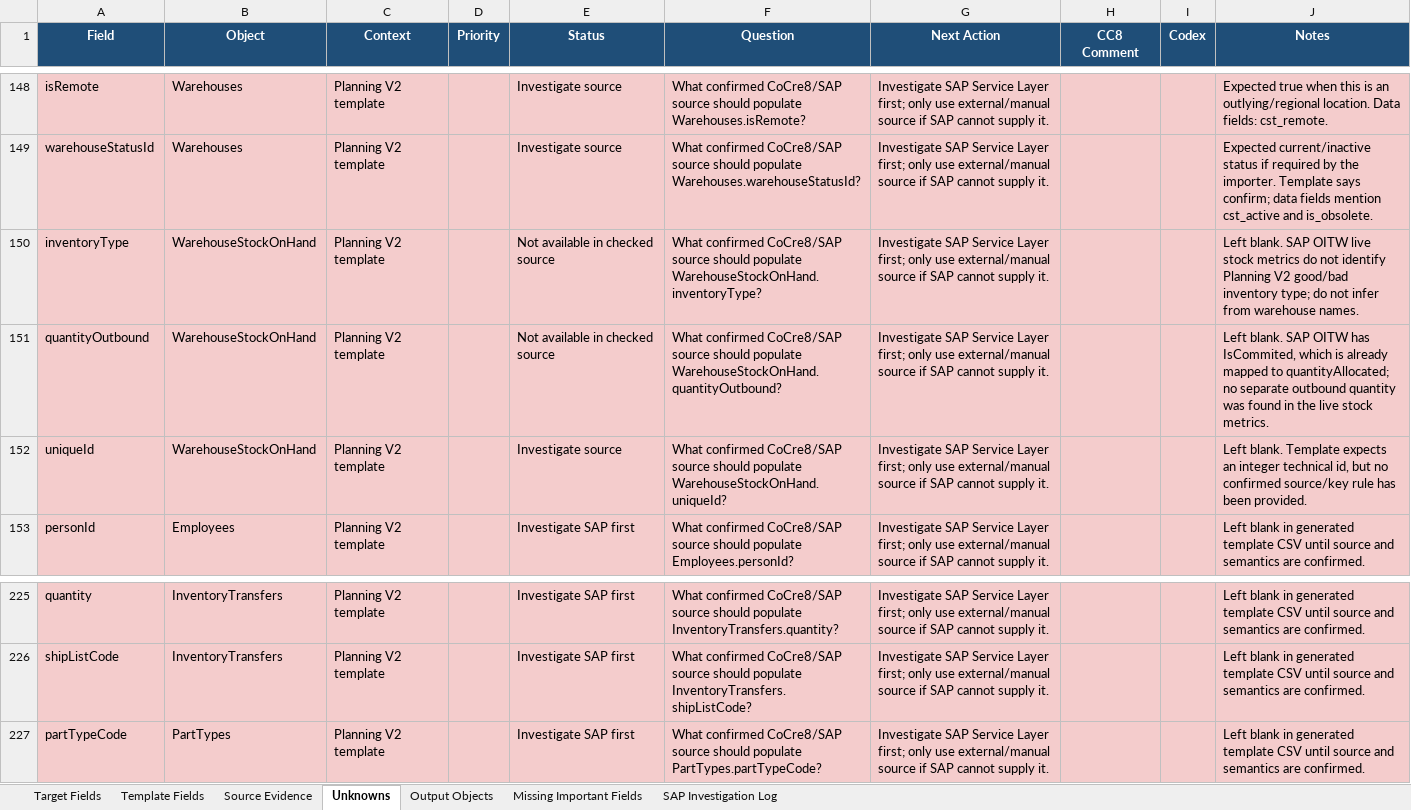
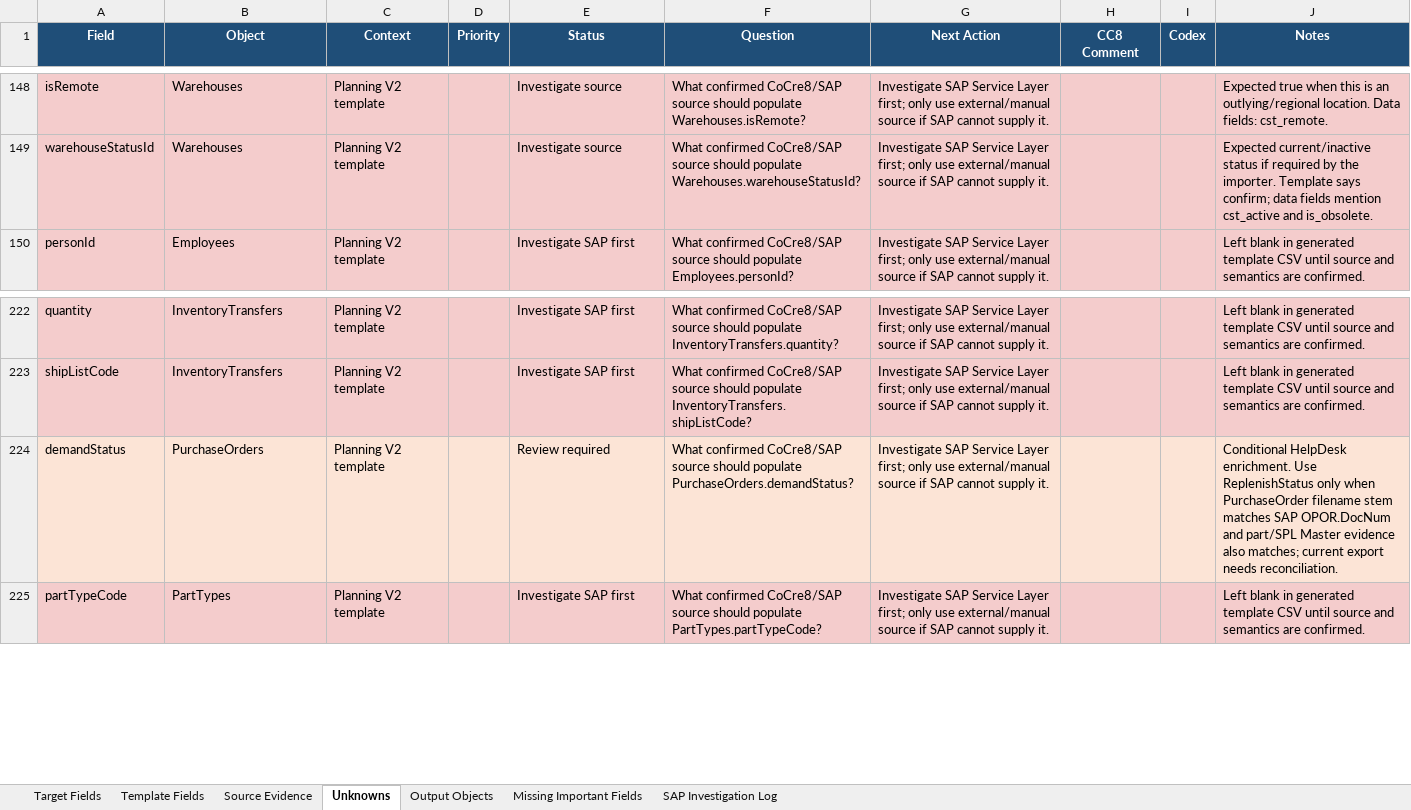
Before and after one commit to SPLChase/PlanningV2_CC8, an Excel workbook: docs/field-map/CoCre8_PlanningV2_Field_Map.xlsx, sheet Unknowns, drawn as a sheet; only a part is shown, gaps mark what is left out; values as stored, in another font and other column widths than the file's, no borders; table styles not drawn; removed rows and columns are numbered as before the commit, all else as after; the diff names each change by its address in the sheet, - before the commit and + after, or states it on an @@ line.

```diff
--- a/docs/field-map/CoCre8_PlanningV2_Field_Map.xlsx (sheet Unknowns)
+++ b/docs/field-map/CoCre8_PlanningV2_Field_Map.xlsx (sheet Unknowns)
-row 150: inventoryType | WarehouseStockOnHand | Planning V2 template |  | Not available in checked source | What confirmed CoCre8/SAP source should populate WarehouseStockOnHand.inventoryType? | Investigate SAP Service Layer first; only use external/manual source if SAP cannot supply it. |  |  | Left blank. SAP OITW live stock metrics do not identify Planning V2 good/bad inventory type; do not infer from warehouse names.
-row 151: quantityOutbound | WarehouseStockOnHand | Planning V2 template |  | Not available in checked source | What confirmed CoCre8/SAP source should populate WarehouseStockOnHand.quantityOutbound? | Investigate SAP Service Layer first; only use external/manual source if SAP cannot supply it. |  |  | Left blank. SAP OITW has IsCommited, which is already mapped to quantityAllocated; no separate outbound quantity was found in the live stock metrics.
-row 152: uniqueId | WarehouseStockOnHand | Planning V2 template |  | Investigate source | What confirmed CoCre8/SAP source should populate WarehouseStockOnHand.uniqueId? | Investigate SAP Service Layer first; only use external/manual source if SAP cannot supply it. |  |  | Left blank. Template expects an integer technical id, but no confirmed source/key rule has been provided.
+row 224: demandStatus | PurchaseOrders | Planning V2 template |  | Review required | What confirmed CoCre8/SAP source should populate PurchaseOrders.demandStatus? | Investigate SAP Service Layer first; only use external/manual source if SAP cannot supply it. |  |  | Conditional HelpDesk enrichment. Use ReplenishStatus only when PurchaseOrder filename stem matches SAP OPOR.DocNum and part/SPL Master evidence also matches; current export needs reconciliation.
```
Also changed, not shown: sheet Template Fields, sheet Output Objects, Reference/SPL Planning Data Fields edited.xlsx, 6 other files.
